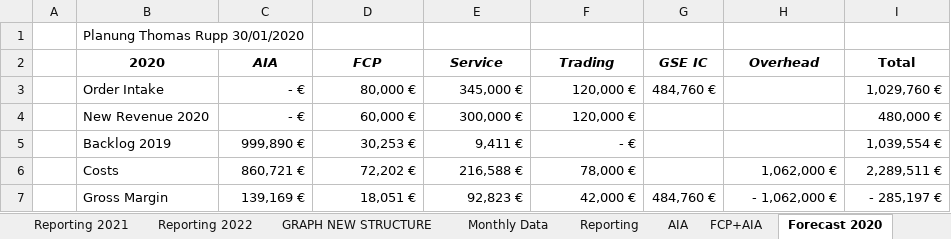
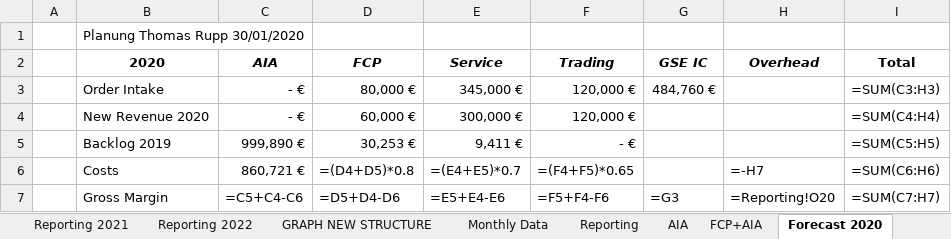
Before and after one commit to tatsu9918/stage_excel, an Excel workbook: HYFR_DC-FC_2022 JZ.xlsx, sheet Forecast 2020, drawn as a sheet; values as stored, in another font and other column widths than the file's, no borders; formulas without a stored value are shown as written; the diff names each change by its address in the sheet, - before the commit and + after, or states it on an @@ line.

```diff
--- a/HYFR_DC-FC_2022 JZ.xlsx (sheet Forecast 2020)
+++ b/HYFR_DC-FC_2022 JZ.xlsx (sheet Forecast 2020)
-I3 (Total): 1,029,760 €
+I3 (Total): =SUM(C3:H3)
-I4 (Total): 480,000 €
+I4 (Total): =SUM(C4:H4)
-I5 (Total): 1,039,554 €
+I5 (Total): =SUM(C5:H5)
-D6 (FCP): 72,202 €
+D6 (FCP): =(D4+D5)*0.8
-E6 (Service): 216,588 €
+E6 (Service): =(E4+E5)*0.7
-F6 (Trading): 78,000 €
+F6 (Trading): =(F4+F5)*0.65
-H6 (Overhead): 1,062,000 €
+H6 (Overhead): =-H7
-I6 (Total): 2,289,511 €
+I6 (Total): =SUM(C6:H6)
-C7 (AIA): 139,169 €
+C7 (AIA): =C5+C4-C6
-D7 (FCP): 18,051 €
+D7 (FCP): =D5+D4-D6
-E7 (Service): 92,823 €
+E7 (Service): =E5+E4-E6
-F7 (Trading): 42,000 €
+F7 (Trading): =F5+F4-F6
-G7 (GSE IC): 484,760 €
+G7 (GSE IC): =G3
-H7 (Overhead): - 1,062,000 €
+H7 (Overhead): =Reporting!O20
-I7 (Total): - 285,197 €
+I7 (Total): =SUM(C7:H7)
```
Also changed, not shown: sheet Data, sheet Weekly Data, sheet Monthly Data, sheet Daily Tracking, sheet GroupExport, sheet GRAPH NEW STRUCTURE, 7 more sheets, hidden cells, charts or pictures, ExpDevis.xlsx, fac.xlsx, 3 other files.
